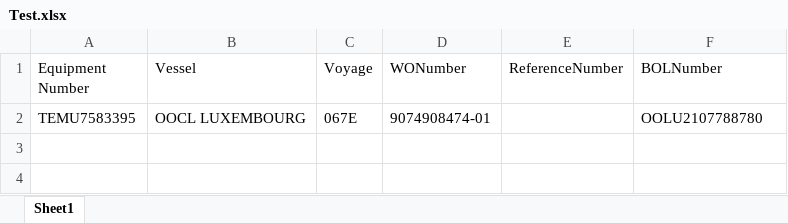
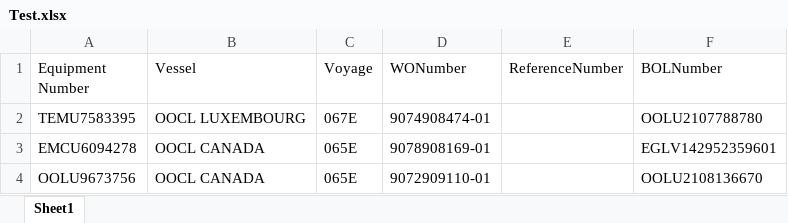
Before and after one commit to pvanausdeln/PortTerminalScraping, an Excel workbook: LBCT/Test.xlsx, sheet Sheet1, drawn as a sheet; values as stored, in another font and other column widths than the file's, no borders; the diff names each change by its address in the sheet, - before the commit and + after, or states it on an @@ line.

Commit message:
some new test data

```diff
--- a/LBCT/Test.xlsx (sheet Sheet1)
+++ b/LBCT/Test.xlsx (sheet Sheet1)
+row 3: EMCU6094278 | OOCL CANADA | 065E | 9078908169-01 |  | EGLV142952359601
+row 4: OOLU9673756 | OOCL CANADA | 065E | 9072909110-01 |  | OOLU2108136670
```
Also changed, not shown: Miami/Test.xlsx.
